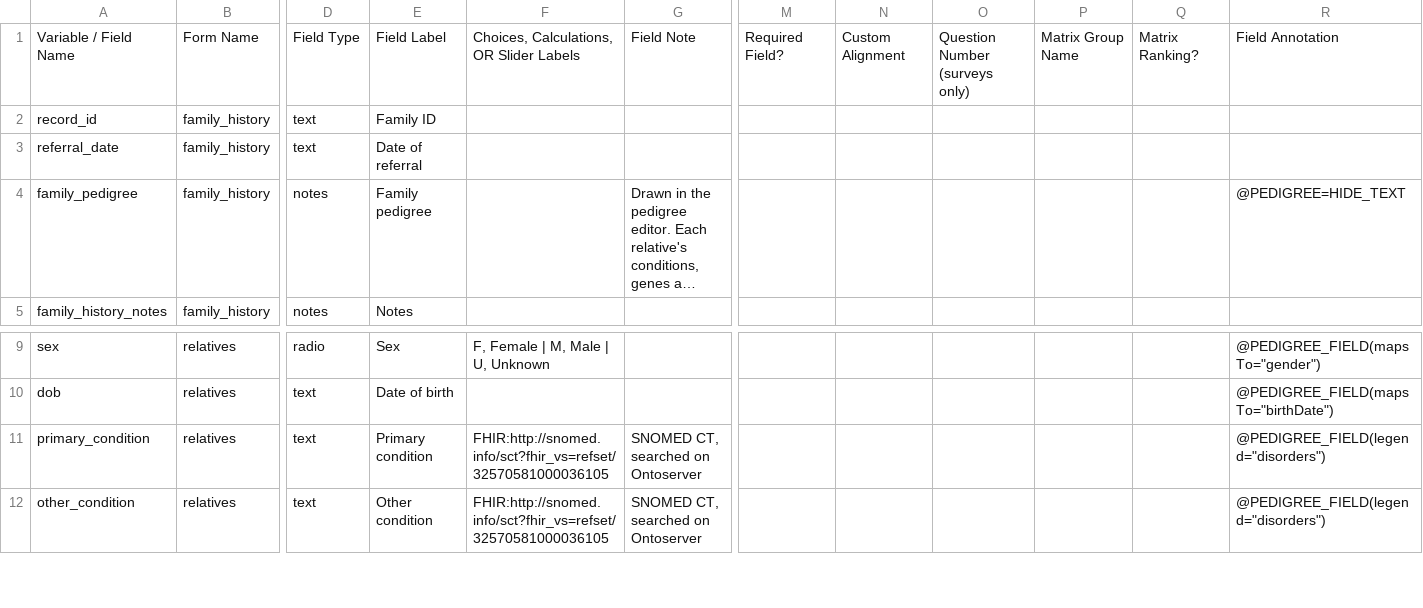
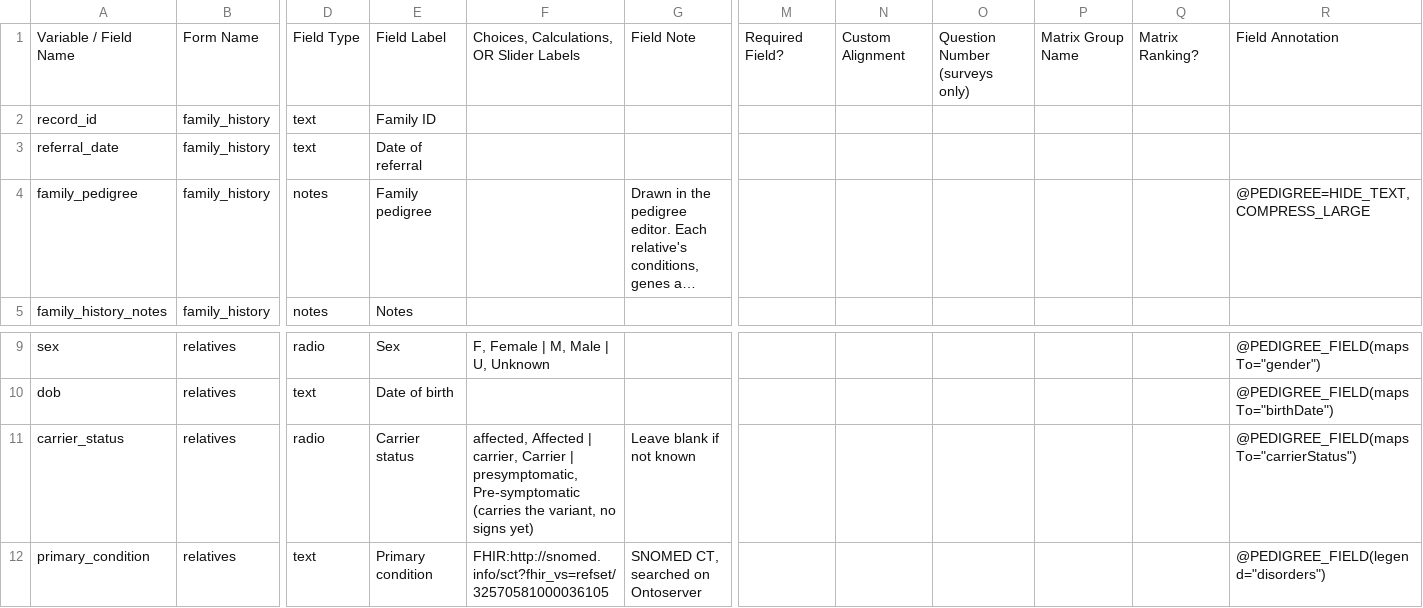
Before and after one commit to aehrc/redcap_pedigree_editor, a CSV file: documentation/example-legends/data-dictionary.csv, drawn as a sheet; only a part is shown, gaps mark what is left out; the shorter side is filled out with more unchanged rows; long unchanged cells end in …; rows hold the shown columns only; the diff names each change by its address in the sheet, - before the commit and + after, or states it on an @@ line.

```diff
--- a/documentation/example-legends/data-dictionary.csv
+++ b/documentation/example-legends/data-dictionary.csv
-R4: @PEDIGREE=HIDE_TEXT
+R4: @PEDIGREE=HIDE_TEXT,COMPRESS_LARGE
+row 11: carrier_status | relatives | radio | Carrier status | affected, Affected | carrier, Carrier | presymptomatic, Pre-symptomatic (carries the variant, no signs yet) | Leave blank if not known |  |  |  |  |  | @PEDIGREE_FIELD(mapsTo="carrierStatus")
```
Also changed, not shown: 3 other files.
